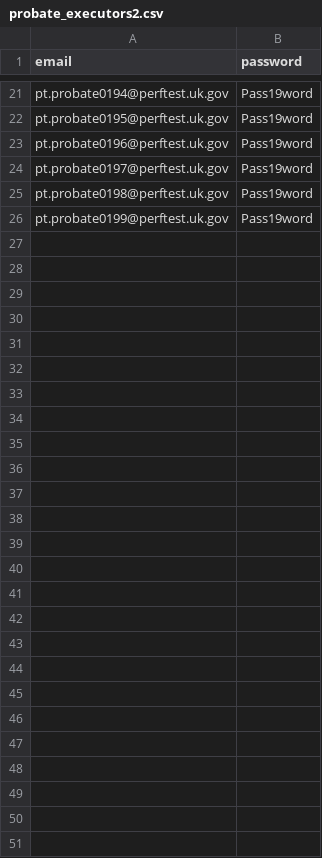
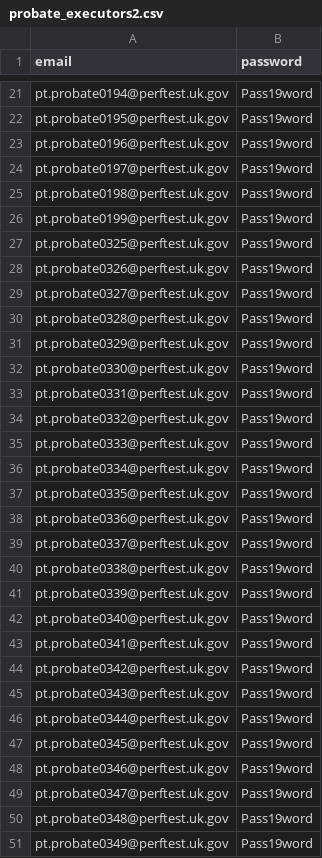
Before and after one commit to uk-gov-mirror/hmcts.probate-performance, a CSV file: target/test-classes/data/probate_executors2.csv, drawn as a sheet; only a part is shown, gaps mark what is left out; the diff names each change by its address in the sheet, - before the commit and + after, or states it on an @@ line.

```diff
--- a/target/test-classes/data/probate_executors2.csv
+++ b/target/test-classes/data/probate_executors2.csv
+row 27: pt.probate0325@perftest.uk.gov | Pass19word
+row 28: pt.probate0326@perftest.uk.gov | Pass19word
+row 29: pt.probate0327@perftest.uk.gov | Pass19word
+row 30: pt.probate0328@perftest.uk.gov | Pass19word
+row 31: pt.probate0329@perftest.uk.gov | Pass19word
+row 32: pt.probate0330@perftest.uk.gov | Pass19word
+row 33: pt.probate0331@perftest.uk.gov | Pass19word
+row 34: pt.probate0332@perftest.uk.gov | Pass19word
+row 35: pt.probate0333@perftest.uk.gov | Pass19word
+row 36: pt.probate0334@perftest.uk.gov | Pass19word
+row 37: pt.probate0335@perftest.uk.gov | Pass19word
+row 38: pt.probate0336@perftest.uk.gov | Pass19word
+row 39: pt.probate0337@perftest.uk.gov | Pass19word
+row 40: pt.probate0338@perftest.uk.gov | Pass19word
+row 41: pt.probate0339@perftest.uk.gov | Pass19word
+row 42: pt.probate0340@perftest.uk.gov | Pass19word
+row 43: pt.probate0341@perftest.uk.gov | Pass19word
+row 44: pt.probate0342@perftest.uk.gov | Pass19word
+row 45: pt.probate0343@perftest.uk.gov | Pass19word
+row 46: pt.probate0344@perftest.uk.gov | Pass19word
+row 47: pt.probate0345@perftest.uk.gov | Pass19word
+row 48: pt.probate0346@perftest.uk.gov | Pass19word
+row 49: pt.probate0347@perftest.uk.gov | Pass19word
+row 50: pt.probate0348@perftest.uk.gov | Pass19word
+row 51: pt.probate0349@perftest.uk.gov | Pass19word
```
Also changed, not shown: target/test-classes/data/probate_executors1.csv, target/test-classes/data/probate_executors3.csv, 6 other files.
